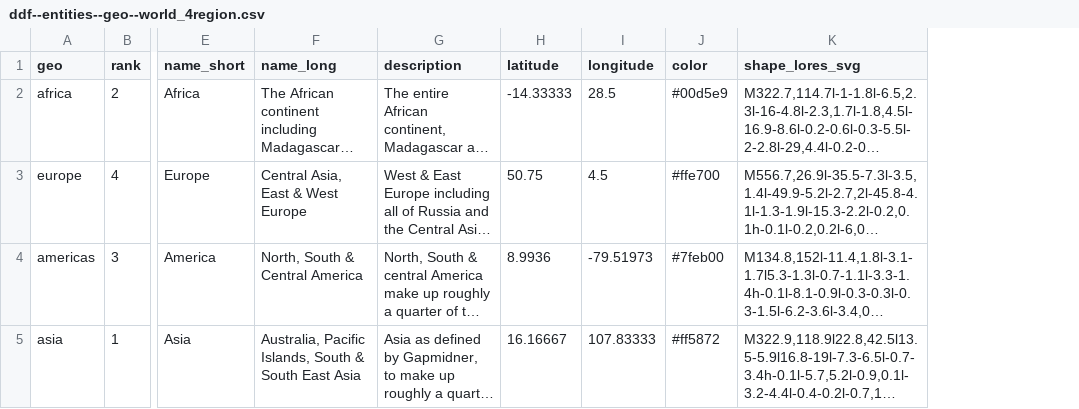
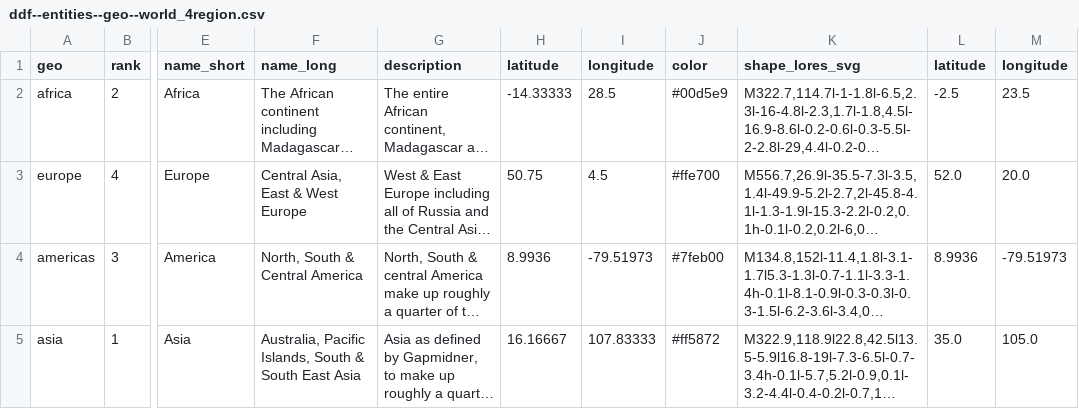
Before and after one commit to Gapminder/csv-conf-2017-talk, a CSV file: data/presentation_set/ddf--entities--geo--world_4region.csv, drawn as a sheet; only a part is shown, gaps mark what is left out; long unchanged cells end in …; the diff names each change by its address in the sheet, - before the commit and + after, or states it on an @@ line.

Commit message:
dataset modifications to support multityping demo =/

```diff
--- a/data/presentation_set/ddf--entities--geo--world_4region.csv
+++ b/data/presentation_set/ddf--entities--geo--world_4region.csv
+column L (latitude), rows 2-5: -2.5 | 52.0 | 8.9936 | 35.0
+column M (longitude), rows 2-5: 23.5 | 20.0 | -79.51973 | 105.0
```
Also changed, not shown: 4 other files.
